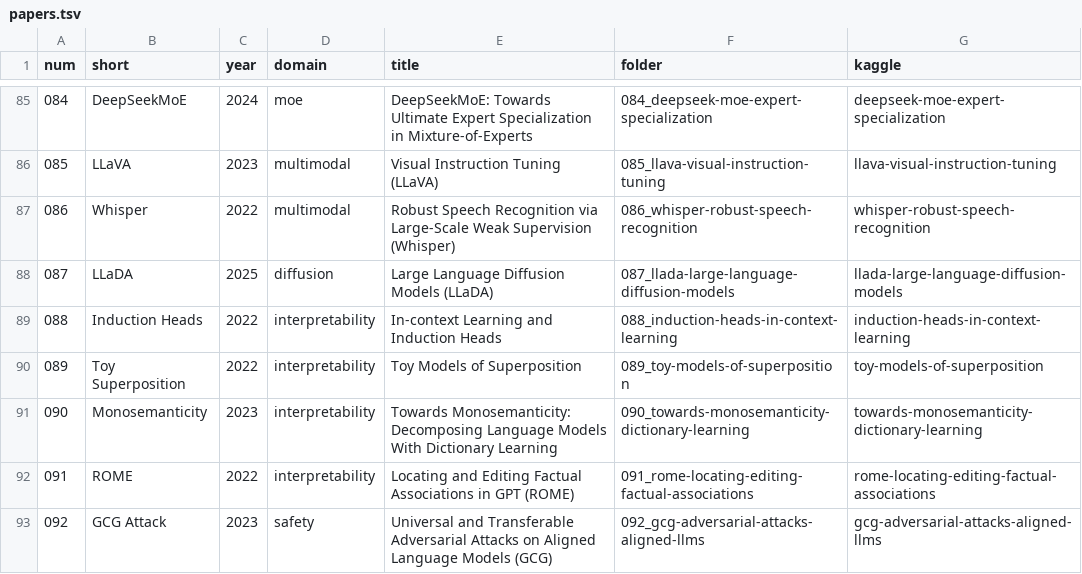
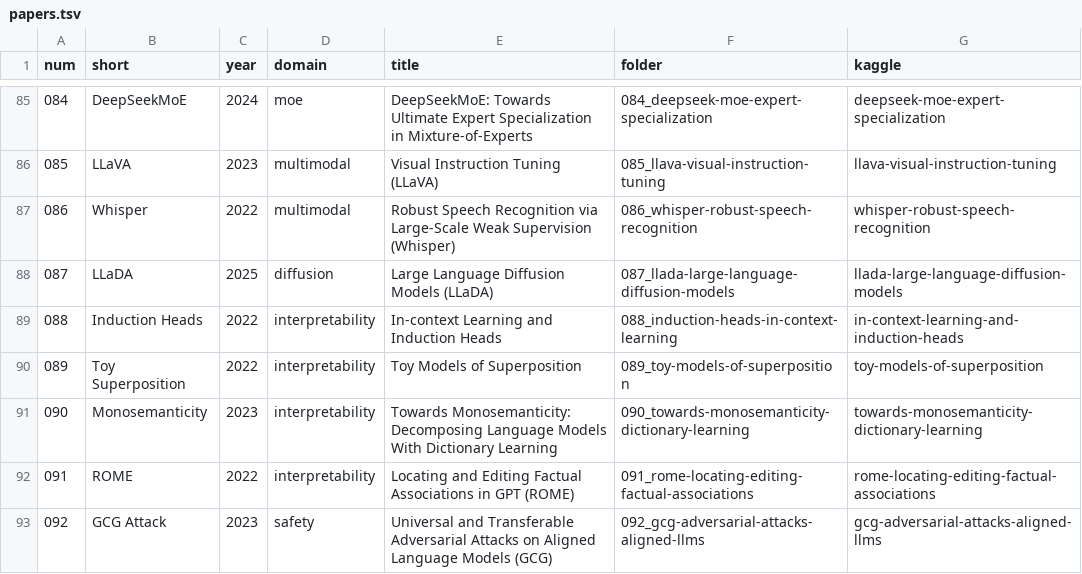
Before and after one commit to nadeemcite/llm-research-papers, a TSV file: scripts/papers.tsv, drawn as a sheet; only a part is shown, gaps mark what is left out.

Commit message:
088 Induction Heads: add paper folder with validated notebook

```diff
--- a/scripts/papers.tsv
+++ b/scripts/papers.tsv
@@ -88,3 +88,3 @@ num	short	year	domain	title	folder	kaggle
 087	LLaDA	2025	diffusion	Large Language Diffusion Models (LLaDA)	087_llada-large-language-diffusion-models	llada-large-language-diffusion-models
-088	Induction Heads	2022	interpretability	In-context Learning and Induction Heads	088_induction-heads-in-context-learning	induction-heads-in-context-learning
+088	Induction Heads	2022	interpretability	In-context Learning and Induction Heads	088_induction-heads-in-context-learning	in-context-learning-and-induction-heads
 089	Toy Superposition	2022	interpretability	Toy Models of Superposition	089_toy-models-of-superposition	toy-models-of-superposition
```
Also changed, not shown: 6 other files.
